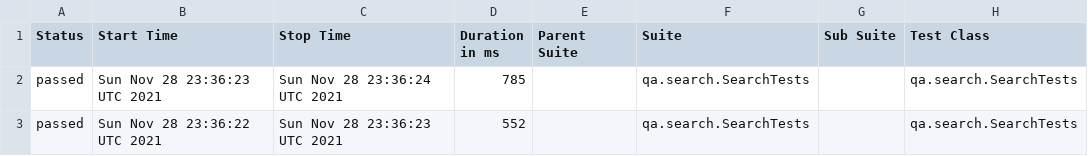
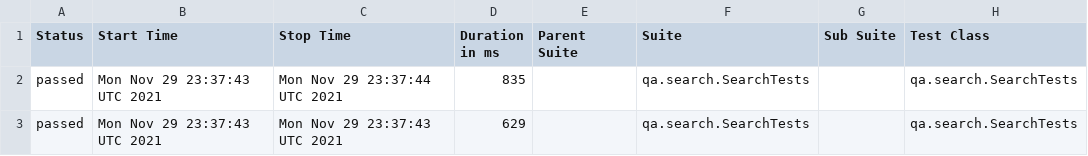
Before and after one commit to reinaldorossetti/playwright-kotlin-junit5, a CSV file: safari/data/suites.csv, drawn as a sheet; only a part is shown; the diff names each change by its address in the sheet, - before the commit and + after, or states it on an @@ line.

```diff
--- a/safari/data/suites.csv
+++ b/safari/data/suites.csv
-B2 (Start Time): Sun Nov 28 23:36:23 UTC 2021
+B2 (Start Time): Mon Nov 29 23:37:43 UTC 2021
-C2 (Stop Time): Sun Nov 28 23:36:24 UTC 2021
+C2 (Stop Time): Mon Nov 29 23:37:44 UTC 2021
-D2 (Duration in ms): 785
+D2 (Duration in ms): 835
-B3 (Start Time): Sun Nov 28 23:36:22 UTC 2021
+B3 (Start Time): Mon Nov 29 23:37:43 UTC 2021
-C3 (Stop Time): Sun Nov 28 23:36:23 UTC 2021
+C3 (Stop Time): Mon Nov 29 23:37:43 UTC 2021
-D3 (Duration in ms): 552
+D3 (Duration in ms): 629
```
Also changed, not shown: 17 other files.
